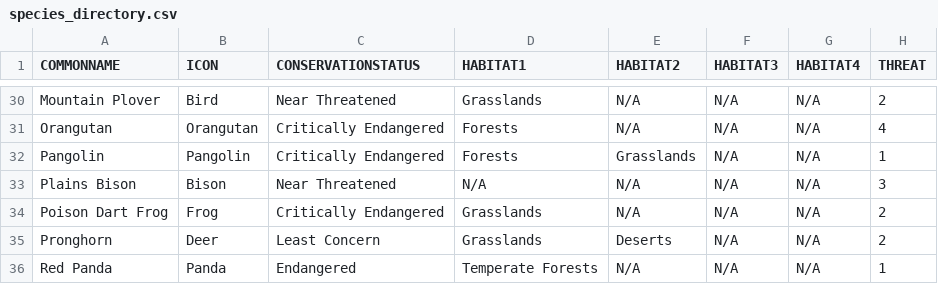
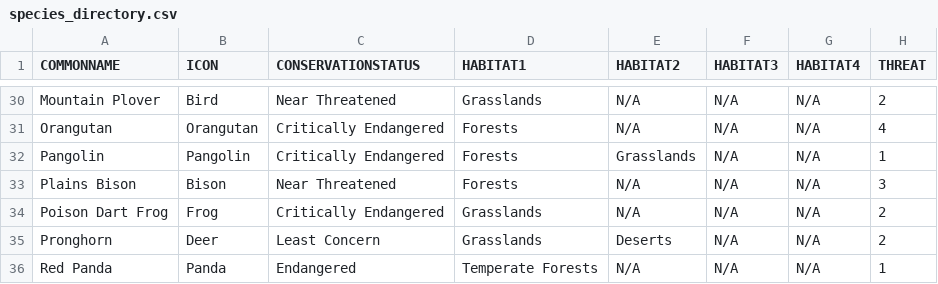
Before and after one commit to skyladfah/MajorStudio1_Qualitative, a CSV file: species_directory.csv, drawn as a sheet; only a part is shown, gaps mark what is left out.

Commit message:
Update species_directory.csv

```diff
--- a/species_directory.csv
+++ b/species_directory.csv
@@ -32,3 +32,3 @@ Orangutan,Orangutan,Critically Endangered,Forests,N/A,N/A,N/A,4
 Pangolin,Pangolin,Critically Endangered,Forests,Grasslands,N/A,N/A,1
-Plains Bison,Bison,Near Threatened,N/A,N/A,N/A,N/A,3
+Plains Bison,Bison,Near Threatened,Forests,N/A,N/A,N/A,3
 Poison Dart Frog,Frog,Critically Endangered,Grasslands,N/A,N/A,N/A,2
```
